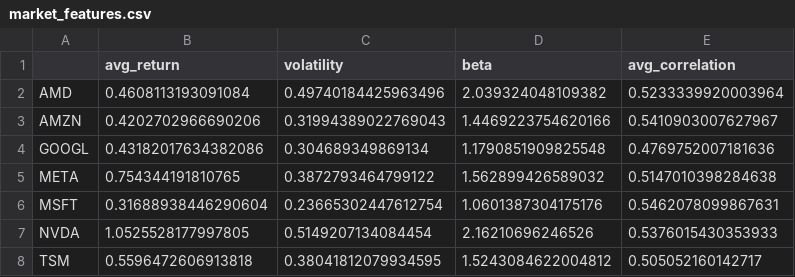
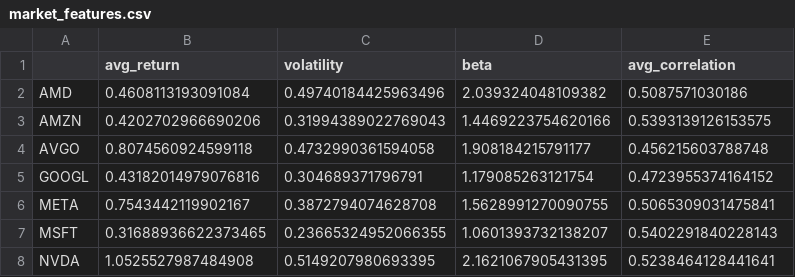
Before and after one commit to kishore27052008/Infinix, a CSV file: data/processed/market_features.csv, drawn as a sheet.

```diff
--- a/data/processed/market_features.csv
+++ b/data/processed/market_features.csv
@@ -1,8 +1,8 @@
 ,avg_return,volatility,beta,avg_correlation
-AMD,0.4608113193091084,0.49740184425963496,2.039324048109382,0.5233339920003964
-AMZN,0.4202702966690206,0.31994389022769043,1.4469223754620166,0.5410903007627967
-GOOGL,0.43182017634382086,0.304689349869134,1.1790851909825548,0.4769752007181636
-META,0.754344191810765,0.3872793464799122,1.562899426589032,0.5147010398284638
-MSFT,0.31688938446290604,0.23665302447612754,1.0601387304175176,0.5462078099867631
-NVDA,1.0525528177997805,0.5149207134084454,2.16210696246526,0.5376015430353933
-TSM,0.5596472606913818,0.38041812079934595,1.5243084622004812,0.505052160142717
+AMD,0.4608113193091084,0.49740184425963496,2.039324048109382,0.5087571030186
+AMZN,0.4202702966690206,0.31994389022769043,1.4469223754620166,0.5393139126153575
+AVGO,0.8074560924599118,0.4732990361594058,1.908184215791177,0.456215603788748
+GOOGL,0.43182014979076816,0.304689371796791,1.179085263121754,0.4723955374164152
+META,0.7543442119902167,0.3872794074628708,1.5628991270090755,0.5065309031475841
+MSFT,0.31688936622373465,0.23665324952066355,1.0601393732138207,0.5402291840228143
+NVDA,1.0525527987484908,0.5149207980693395,2.1621067905431395,0.5238464128441641
```
Also changed, not shown: data/processed/correlation_matrix.csv, data/processed/financial_features.csv, 6 other files.
